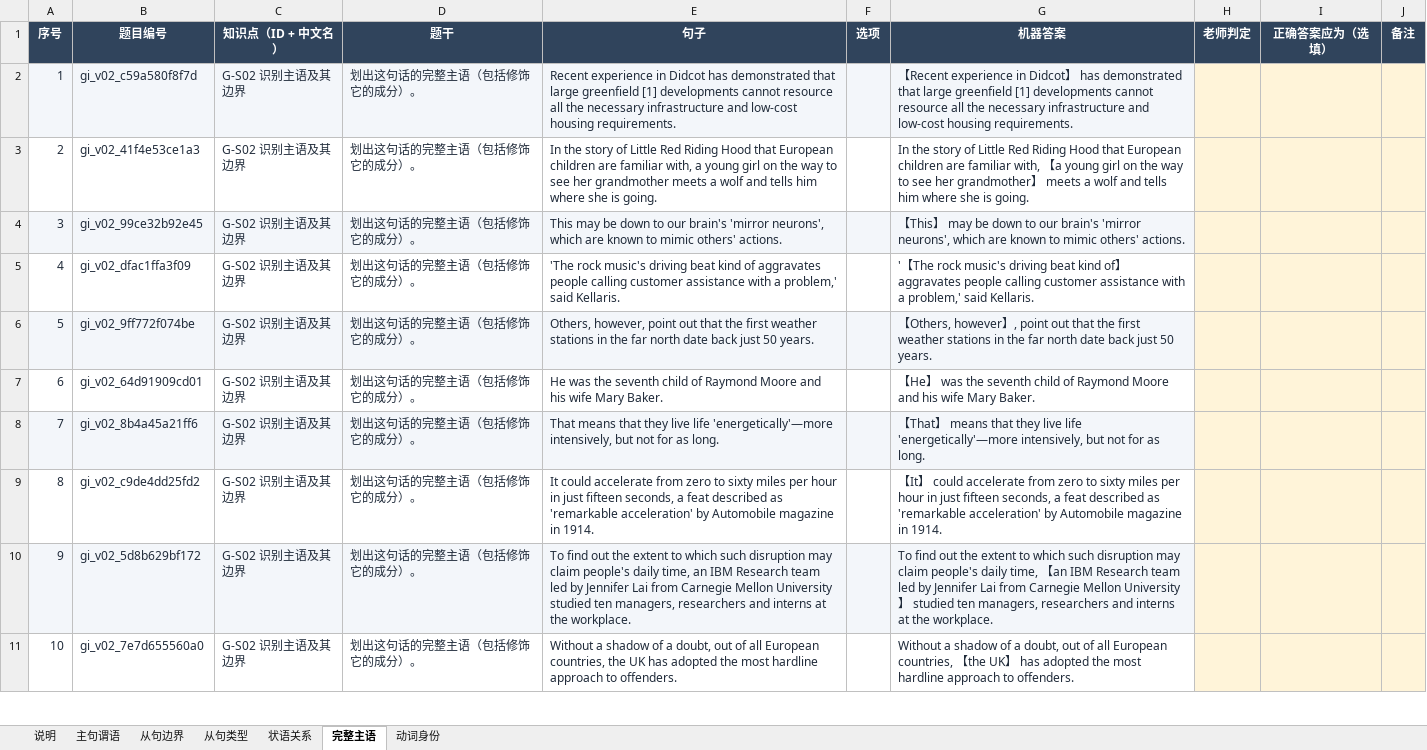
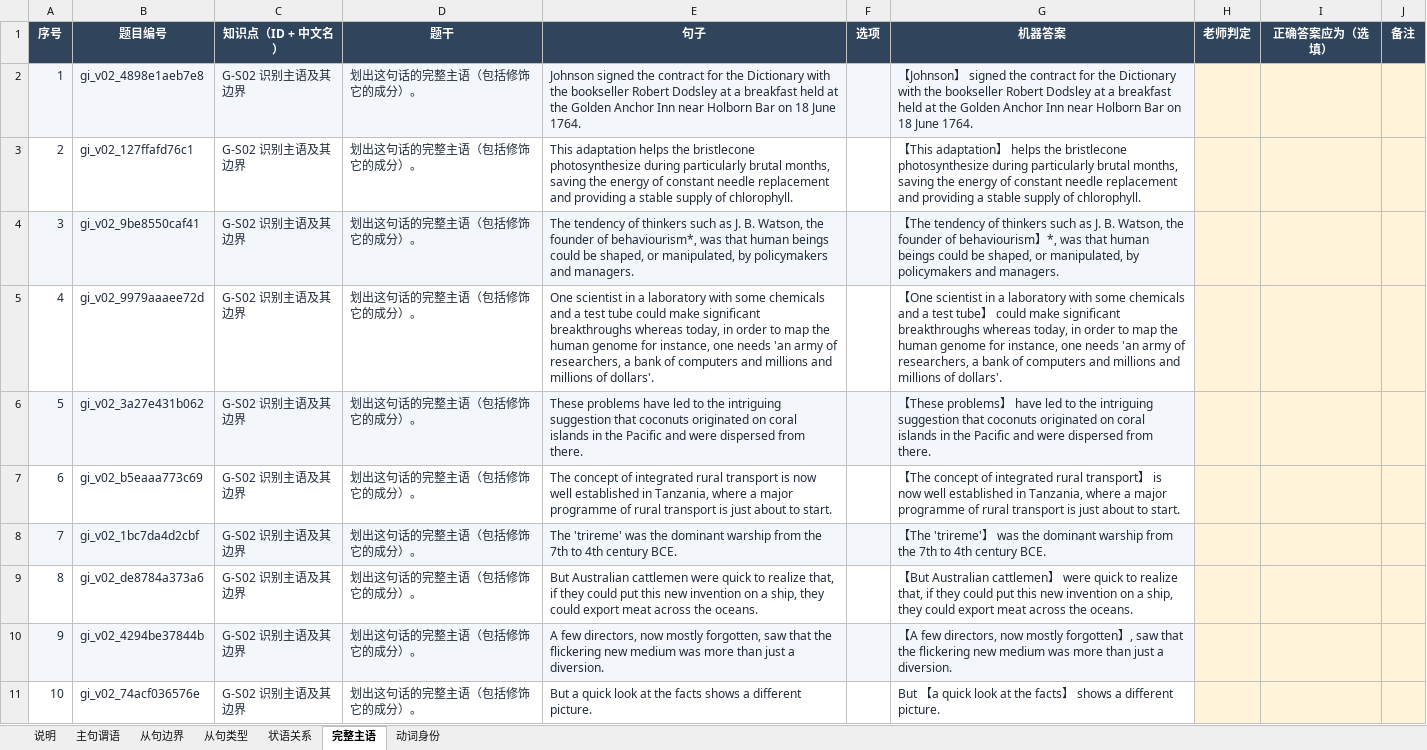
Before and after one commit to KB77GG/studytracker, an Excel workbook: data/grammar_items/review_batch_v0_2.xlsx, sheet 完整主语, drawn as a sheet; only a part is shown; values as stored, in another font and other column widths than the file's, no borders; the diff covers the shown part only; the diff names each change by its address in the sheet, - before the commit and + after, or states it on an @@ line.

```diff
--- a/data/grammar_items/review_batch_v0_2.xlsx (sheet 完整主语)
+++ b/data/grammar_items/review_batch_v0_2.xlsx (sheet 完整主语)
-B2 (题目编号): gi_v02_c59a580f8f7d
+B2 (题目编号): gi_v02_4898e1aeb7e8
-E2 (句子): Recent experience in Didcot has demonstrated that large greenfield [1] developments cannot resource all the necessary infrastructure and low-cost housing requirements.
+E2 (句子): Johnson signed the contract for the Dictionary with the bookseller Robert Dodsley at a breakfast held at the Golden Anchor Inn near Holborn Bar on 18 June 1764.
-G2 (机器答案): 【Recent experience in Didcot】 has demonstrated that large greenfield [1] developments cannot resource all the necessary infrastructure and low-cost housing requirements.
+G2 (机器答案): 【Johnson】 signed the contract for the Dictionary with the bookseller Robert Dodsley at a breakfast held at the Golden Anchor Inn near Holborn Bar on 18 June 1764.
-B3 (题目编号): gi_v02_41f4e53ce1a3
+B3 (题目编号): gi_v02_127ffafd76c1
-E3 (句子): In the story of Little Red Riding Hood that European children are familiar with, a young girl on the way to see her grandmother meets a wolf and tells him where she is going.
+E3 (句子): This adaptation helps the bristlecone photosynthesize during particularly brutal months, saving the energy of constant needle replacement and providing a stable supply of chlorophyll.
-G3 (机器答案): In the story of Little Red Riding Hood that European children are familiar with, 【a young girl on the way to see her grandmother】 meets a wolf and tells him where she is going.
+G3 (机器答案): 【This adaptation】 helps the bristlecone photosynthesize during particularly brutal months, saving the energy of constant needle replacement and providing a stable supply of chlorophyll.
-B4 (题目编号): gi_v02_99ce32b92e45
+B4 (题目编号): gi_v02_9be8550caf41
-E4 (句子): This may be down to our brain's 'mirror neurons', which are known to mimic others' actions.
+E4 (句子): The tendency of thinkers such as J. B. Watson, the founder of behaviourism*, was that human beings could be shaped, or manipulated, by policymakers and managers.
-G4 (机器答案): 【This】 may be down to our brain's 'mirror neurons', which are known to mimic others' actions.
+G4 (机器答案): 【The tendency of thinkers such as J. B. Watson, the founder of behaviourism】*, was that human beings could be shaped, or manipulated, by policymakers and managers.
-B5 (题目编号): gi_v02_dfac1ffa3f09
+B5 (题目编号): gi_v02_9979aaaee72d
-E5 (句子): 'The rock music's driving beat kind of aggravates people calling customer assistance with a problem,' said Kellaris.
+E5 (句子): One scientist in a laboratory with some chemicals and a test tube could make significant breakthroughs whereas today, in order to map the human genome for instance, one needs 'an army of researchers, a bank of computers and millions and millions of dollars'.
-G5 (机器答案): '【The rock music's driving beat kind of】 aggravates people calling customer assistance with a problem,' said Kellaris.
+G5 (机器答案): 【One scientist in a laboratory with some chemicals and a test tube】 could make significant breakthroughs whereas today, in order to map the human genome for instance, one needs 'an army of researchers, a bank of computers and millions and millions of dollars'.
-B6 (题目编号): gi_v02_9ff772f074be
+B6 (题目编号): gi_v02_3a27e431b062
-E6 (句子): Others, however, point out that the first weather stations in the far north date back just 50 years.
+E6 (句子): These problems have led to the intriguing suggestion that coconuts originated on coral islands in the Pacific and were dispersed from there.
-G6 (机器答案): 【Others, however】, point out that the first weather stations in the far north date back just 50 years.
+G6 (机器答案): 【These problems】 have led to the intriguing suggestion that coconuts originated on coral islands in the Pacific and were dispersed from there.
-B7 (题目编号): gi_v02_64d91909cd01
+B7 (题目编号): gi_v02_b5eaaa773c69
-E7 (句子): He was the seventh child of Raymond Moore and his wife Mary Baker.
+E7 (句子): The concept of integrated rural transport is now well established in Tanzania, where a major programme of rural transport is just about to start.
-G7 (机器答案): 【He】 was the seventh child of Raymond Moore and his wife Mary Baker.
+G7 (机器答案): 【The concept of integrated rural transport】 is now well established in Tanzania, where a major programme of rural transport is just about to start.
-B8 (题目编号): gi_v02_8b4a45a21ff6
+B8 (题目编号): gi_v02_1bc7da4d2cbf
-E8 (句子): That means that they live life 'energetically'—more intensively, but not for as long.
+E8 (句子): The 'trireme' was the dominant warship from the 7th to 4th century BCE.
-G8 (机器答案): 【That】 means that they live life 'energetically'—more intensively, but not for as long.
+G8 (机器答案): 【The 'trireme'】 was the dominant warship from the 7th to 4th century BCE.
-B9 (题目编号): gi_v02_c9de4dd25fd2
+B9 (题目编号): gi_v02_de8784a373a6
-E9 (句子): It could accelerate from zero to sixty miles per hour in just fifteen seconds, a feat described as 'remarkable acceleration' by Automobile magazine in 1914.
+E9 (句子): But Australian cattlemen were quick to realize that, if they could put this new invention on a ship, they could export meat across the oceans.
-G9 (机器答案): 【It】 could accelerate from zero to sixty miles per hour in just fifteen seconds, a feat described as 'remarkable acceleration' by Automobile magazine in 1914.
+G9 (机器答案): 【But Australian cattlemen】 were quick to realize that, if they could put this new invention on a ship, they could export meat across the oceans.
-B10 (题目编号): gi_v02_5d8b629bf172
+B10 (题目编号): gi_v02_4294be37844b
-E10 (句子): To find out the extent to which such disruption may claim people's daily time, an IBM Research team led by Jennifer Lai from Carnegie Mellon University studied ten managers, researchers and interns at the workplace.
+E10 (句子): A few directors, now mostly forgotten, saw that the flickering new medium was more than just a diversion.
-G10 (机器答案): To find out the extent to which such disruption may claim people's daily time, 【an IBM Research team led by Jennifer Lai from Carnegie Mellon University】 studied ten managers, researchers and interns at the workplace.
+G10 (机器答案): 【A few directors, now mostly forgotten】, saw that the flickering new medium was more than just a diversion.
-B11 (题目编号): gi_v02_7e7d655560a0
+B11 (题目编号): gi_v02_74acf036576e
-E11 (句子): Without a shadow of a doubt, out of all European countries, the UK has adopted the most hardline approach to offenders.
+E11 (句子): But a quick look at the facts shows a different picture.
-G11 (机器答案): Without a shadow of a doubt, out of all European countries, 【the UK】 has adopted the most hardline approach to offenders.
+G11 (机器答案): But 【a quick look at the facts】 shows a different picture.
```
Also changed, not shown: 150 edited cells elsewhere in this sheet, sheet 从句边界, sheet 主句谓语, sheet 状语关系, sheet 从句类型, sheet 动词身份, 3 other files.
